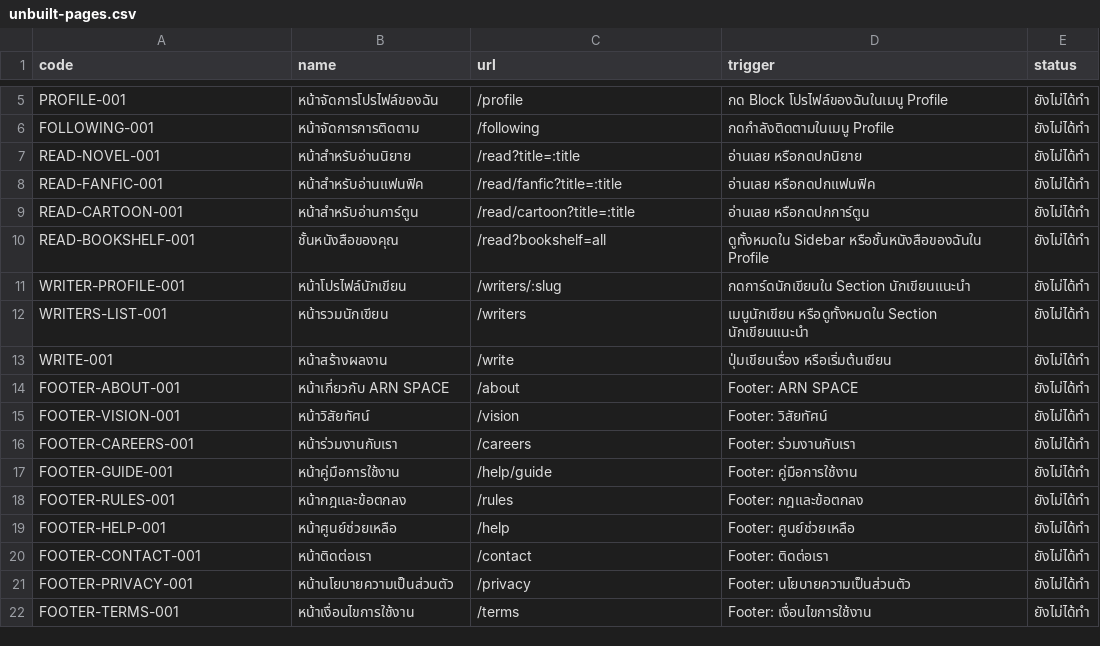
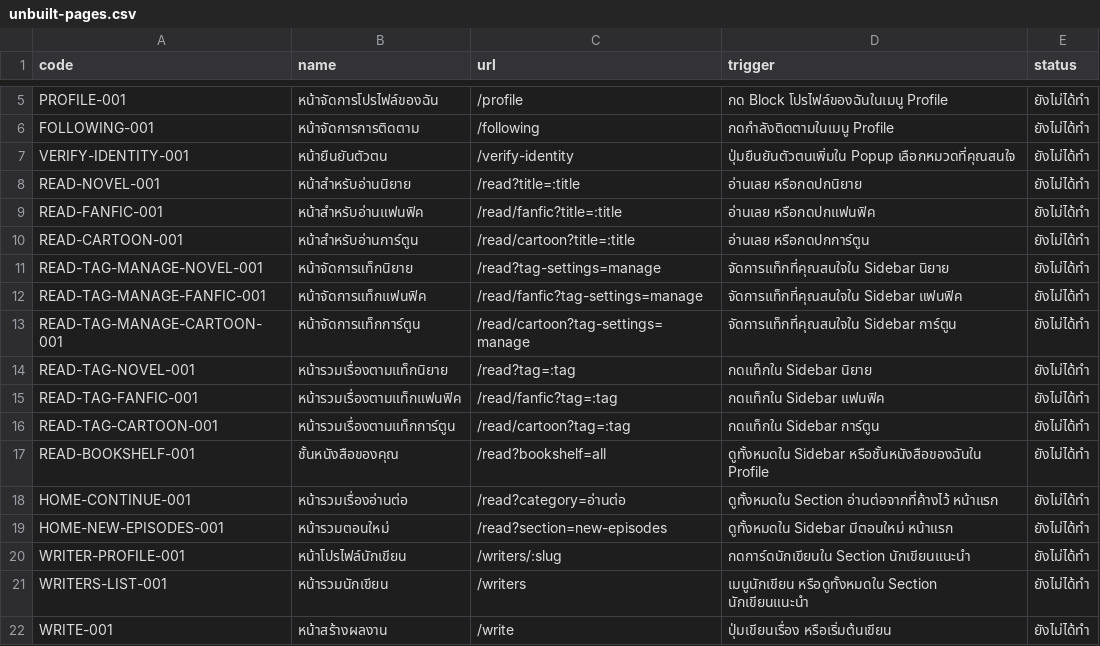
Before and after one commit to ArtArtzy/artspace, a CSV file: data/unbuilt-pages.csv, drawn as a sheet; only a part is shown, gaps mark what is left out; the shorter side is filled out with more unchanged rows; the diff names each change by its address in the sheet, - before the commit and + after, or states it on an @@ line.

```diff
--- a/data/unbuilt-pages.csv
+++ b/data/unbuilt-pages.csv
+row 7: VERIFY-IDENTITY-001 | หน้ายืนยันตัวตน | /verify-identity | ปุ่มยืนยันตัวตนเพิ่มใน Popup เลือกหมวดที่คุณสนใจ | ยังไม่ได้ทำ
+row 11: READ-TAG-MANAGE-NOVEL-001 | หน้าจัดการแท็กนิยาย | /read?tag-settings=manage | จัดการแท็กที่คุณสนใจใน Sidebar นิยาย | ยังไม่ได้ทำ
+row 12: READ-TAG-MANAGE-FANFIC-001 | หน้าจัดการแท็กแฟนฟิค | /read/fanfic?tag-settings=manage | จัดการแท็กที่คุณสนใจใน Sidebar แฟนฟิค | ยังไม่ได้ทำ
+row 13: READ-TAG-MANAGE-CARTOON-001 | หน้าจัดการแท็กการ์ตูน | /read/cartoon?tag-settings=manage | จัดการแท็กที่คุณสนใจใน Sidebar การ์ตูน | ยังไม่ได้ทำ
+row 14: READ-TAG-NOVEL-001 | หน้ารวมเรื่องตามแท็กนิยาย | /read?tag=:tag | กดแท็กใน Sidebar นิยาย | ยังไม่ได้ทำ
+row 15: READ-TAG-FANFIC-001 | หน้ารวมเรื่องตามแท็กแฟนฟิค | /read/fanfic?tag=:tag | กดแท็กใน Sidebar แฟนฟิค | ยังไม่ได้ทำ
+row 16: READ-TAG-CARTOON-001 | หน้ารวมเรื่องตามแท็กการ์ตูน | /read/cartoon?tag=:tag | กดแท็กใน Sidebar การ์ตูน | ยังไม่ได้ทำ
+row 18: HOME-CONTINUE-001 | หน้ารวมเรื่องอ่านต่อ | /read?category=อ่านต่อ | ดูทั้งหมดใน Section อ่านต่อจากที่ค้างไว้ หน้าแรก | ยังไม่ได้ทำ
+row 19: HOME-NEW-EPISODES-001 | หน้ารวมตอนใหม่ | /read?section=new-episodes | ดูทั้งหมดใน Sidebar มีตอนใหม่ หน้าแรก | ยังไม่ได้ทำ
```
Also changed, not shown: 11 other files.
